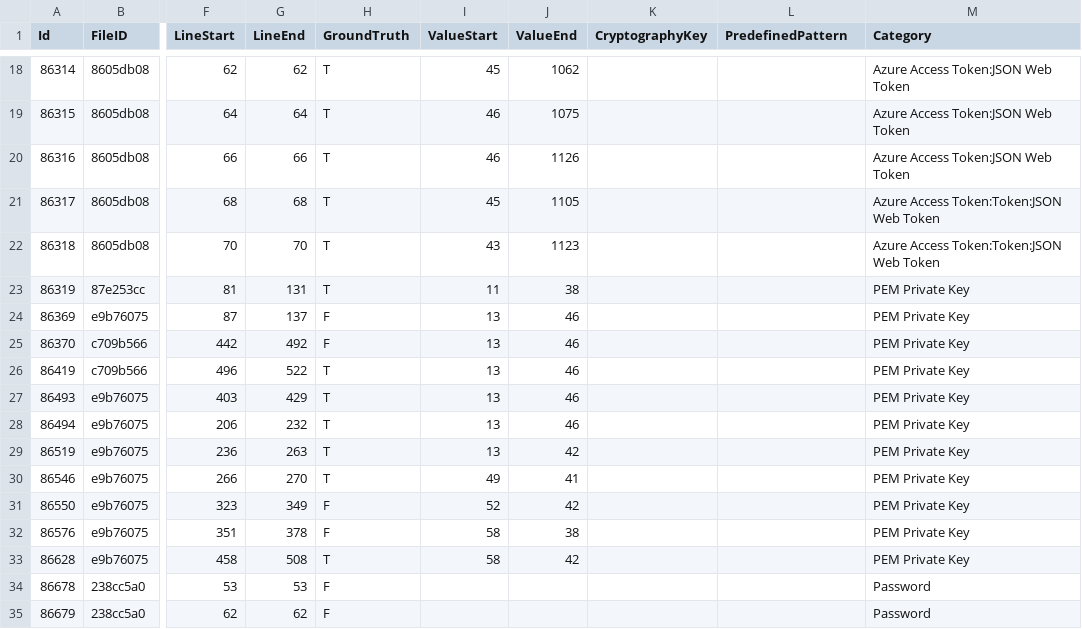
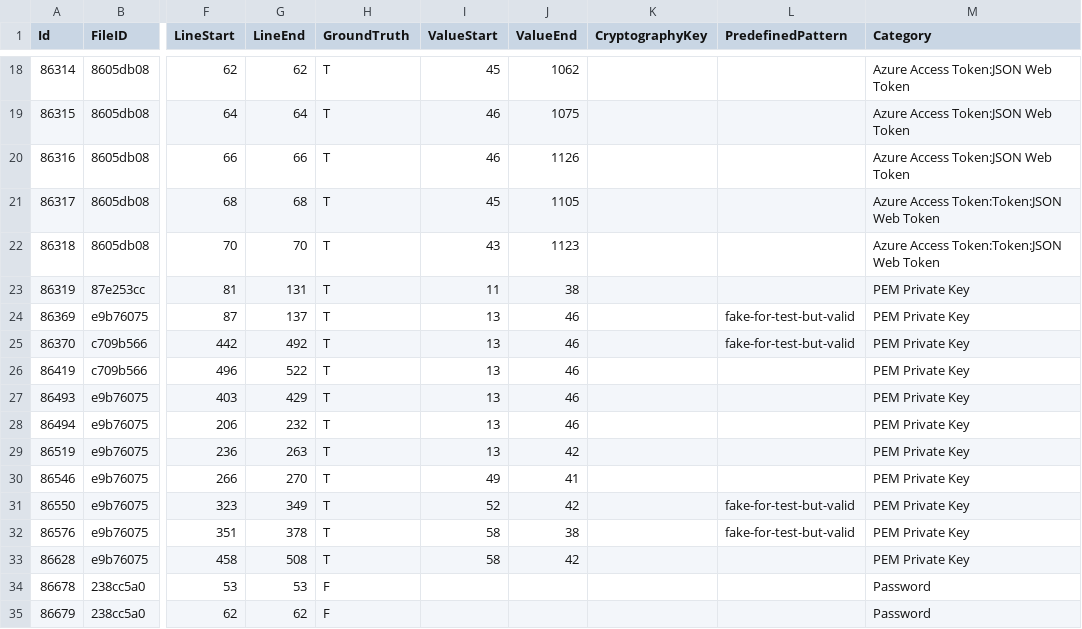
Before and after one commit to Samsung/CredData, a CSV file: meta/48fd3902.csv, drawn as a sheet; only a part is shown, gaps mark what is left out; the diff names each change by its address in the sheet, - before the commit and + after, or states it on an @@ line.

```diff
--- a/meta/48fd3902.csv
+++ b/meta/48fd3902.csv
-H24:H25 (GroundTruth): F
+H24:H25 (GroundTruth): T
-L24:L25 (PredefinedPattern): (empty)
+L24:L25 (PredefinedPattern): fake-for-test-but-valid
-H31:H32 (GroundTruth): F
+H31:H32 (GroundTruth): T
-L31:L32 (PredefinedPattern): (empty)
+L31:L32 (PredefinedPattern): fake-for-test-but-valid
```
Also changed, not shown: 7 other files.
